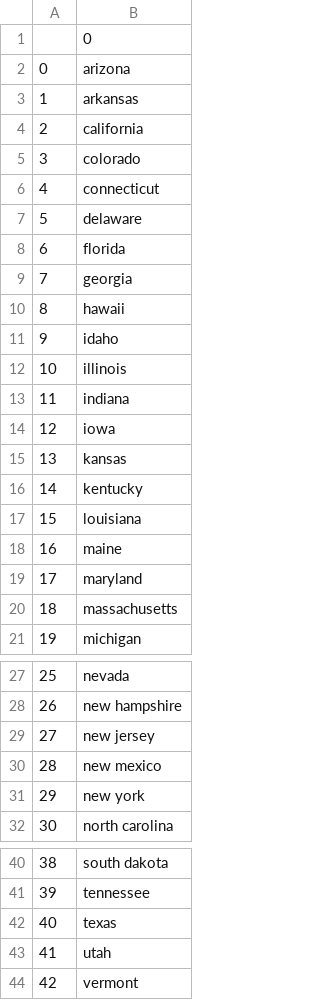
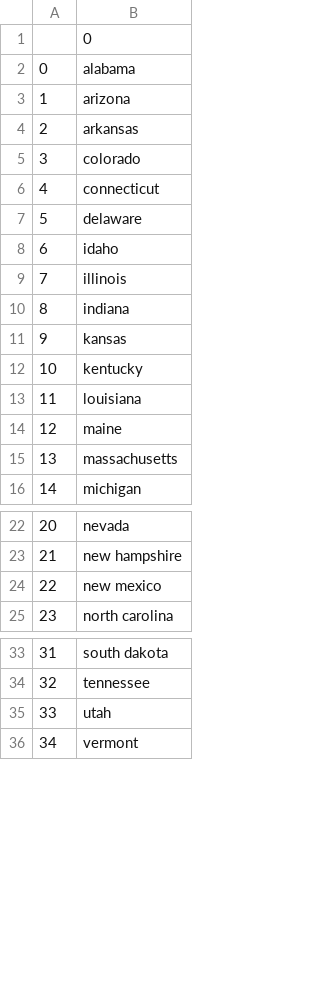
Before and after one commit to j00hoon/PythonProjects, a CSV file: PythonProject/US-states-game-start/missing_states.csv, drawn as a sheet; only a part is shown, gaps mark what is left out; removed rows and columns are numbered as before the commit, all else as after; the diff names each change by its address in the sheet, - before the commit and + after, or states it on an @@ line.

Commit message:
flash card project

```diff
--- a/PythonProject/US-states-game-start/missing_states.csv
+++ b/PythonProject/US-states-game-start/missing_states.csv
+row 2: 0 | alabama
@@ column A renumbered from row 3 down @@
-row 4: 2 | california
-row 8: 6 | florida
-row 9: 7 | georgia
-row 10: 8 | hawaii
-row 14: 12 | iowa
-row 19: 17 | maryland
-row 29: 27 | new jersey
-row 31: 29 | new york
-row 42: 40 | texas
```
Also changed, not shown: 12 other files.
